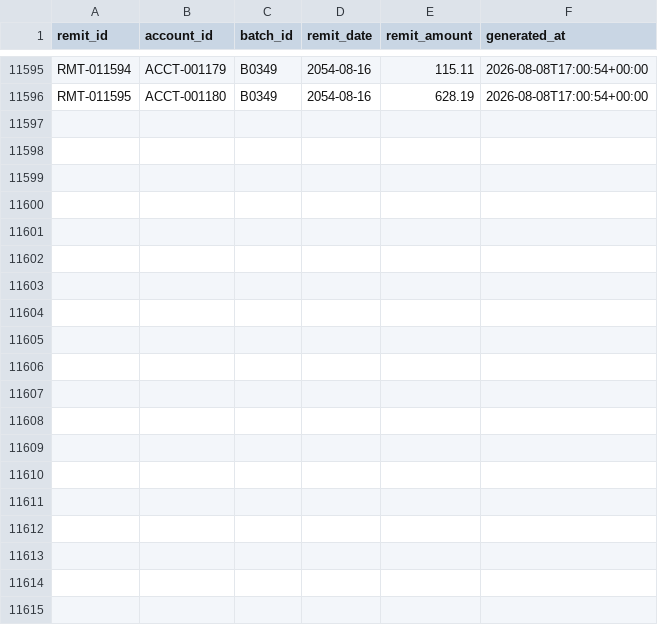
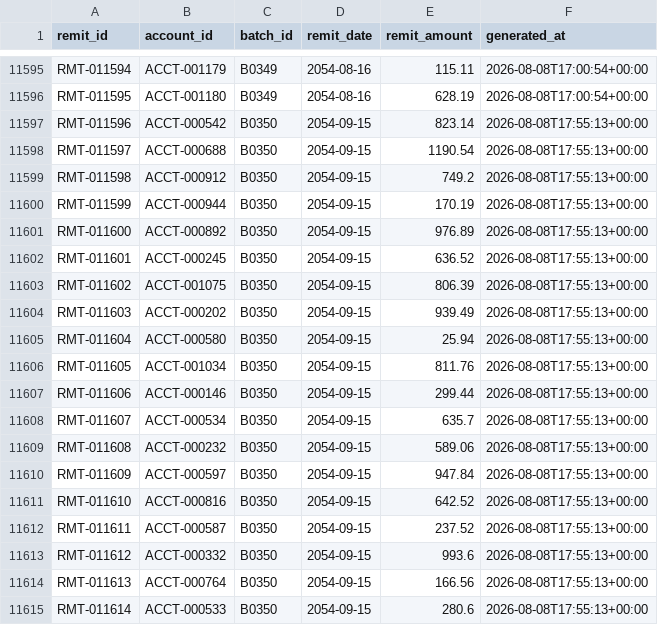
Before and after one commit to jelendu/remit-reconciliation-engine, a CSV file: data_gen/output/remits.csv, drawn as a sheet; only a part is shown, gaps mark what is left out; the diff covers the shown part only.

```diff
--- a/data_gen/output/remits.csv
+++ b/data_gen/output/remits.csv
@@ -11596 +11596,20 @@ RMT-011594,ACCT-001179,B0349,2054-08-16,115.11,2026-08-08T17:00:54+00:00
 RMT-011595,ACCT-001180,B0349,2054-08-16,628.19,2026-08-08T17:00:54+00:00
+RMT-011596,ACCT-000542,B0350,2054-09-15,823.14,2026-08-08T17:55:13+00:00
+RMT-011597,ACCT-000688,B0350,2054-09-15,1190.54,2026-08-08T17:55:13+00:00
+RMT-011598,ACCT-000912,B0350,2054-09-15,749.2,2026-08-08T17:55:13+00:00
+RMT-011599,ACCT-000944,B0350,2054-09-15,170.19,2026-08-08T17:55:13+00:00
+RMT-011600,ACCT-000892,B0350,2054-09-15,976.89,2026-08-08T17:55:13+00:00
+RMT-011601,ACCT-000245,B0350,2054-09-15,636.52,2026-08-08T17:55:13+00:00
+RMT-011602,ACCT-001075,B0350,2054-09-15,806.39,2026-08-08T17:55:13+00:00
+RMT-011603,ACCT-000202,B0350,2054-09-15,939.49,2026-08-08T17:55:13+00:00
+RMT-011604,ACCT-000580,B0350,2054-09-15,25.94,2026-08-08T17:55:13+00:00
+RMT-011605,ACCT-001034,B0350,2054-09-15,811.76,2026-08-08T17:55:13+00:00
+RMT-011606,ACCT-000146,B0350,2054-09-15,299.44,2026-08-08T17:55:13+00:00
+RMT-011607,ACCT-000534,B0350,2054-09-15,635.7,2026-08-08T17:55:13+00:00
+RMT-011608,ACCT-000232,B0350,2054-09-15,589.06,2026-08-08T17:55:13+00:00
+RMT-011609,ACCT-000597,B0350,2054-09-15,947.84,2026-08-08T17:55:13+00:00
+RMT-011610,ACCT-000816,B0350,2054-09-15,642.52,2026-08-08T17:55:13+00:00
+RMT-011611,ACCT-000587,B0350,2054-09-15,237.52,2026-08-08T17:55:13+00:00
+RMT-011612,ACCT-000332,B0350,2054-09-15,993.6,2026-08-08T17:55:13+00:00
+RMT-011613,ACCT-000764,B0350,2054-09-15,166.56,2026-08-08T17:55:13+00:00
+RMT-011614,ACCT-000533,B0350,2054-09-15,280.6,2026-08-08T17:55:13+00:00
```
Also changed, not shown: 14 added rows elsewhere in this file, data_gen/output/_scenarios.csv, data_gen/output/accounts.csv, 17 other files.
